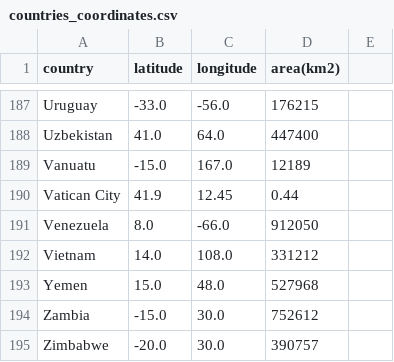
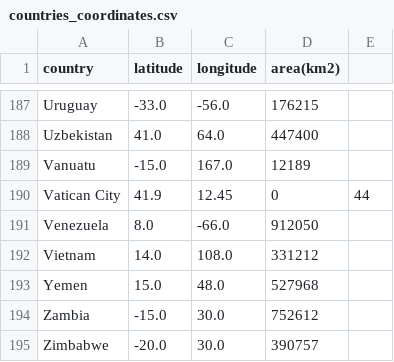
Before and after one commit to Mathsgggg/my_data_project, a CSV file: countries_coordinates.csv, drawn as a sheet; only a part is shown, gaps mark what is left out.

Commit message:
Add files via upload

```diff
--- a/countries_coordinates.csv
+++ b/countries_coordinates.csv
@@ -189,3 +189,3 @@ Uzbekistan,41.0,64.0,447400
 Vanuatu,-15.0,167.0,12189
-Vatican City,41.9,12.45,0.44
+Vatican City,41.9,12.45,0,44
 Venezuela,8.0,-66.0,912050
```
